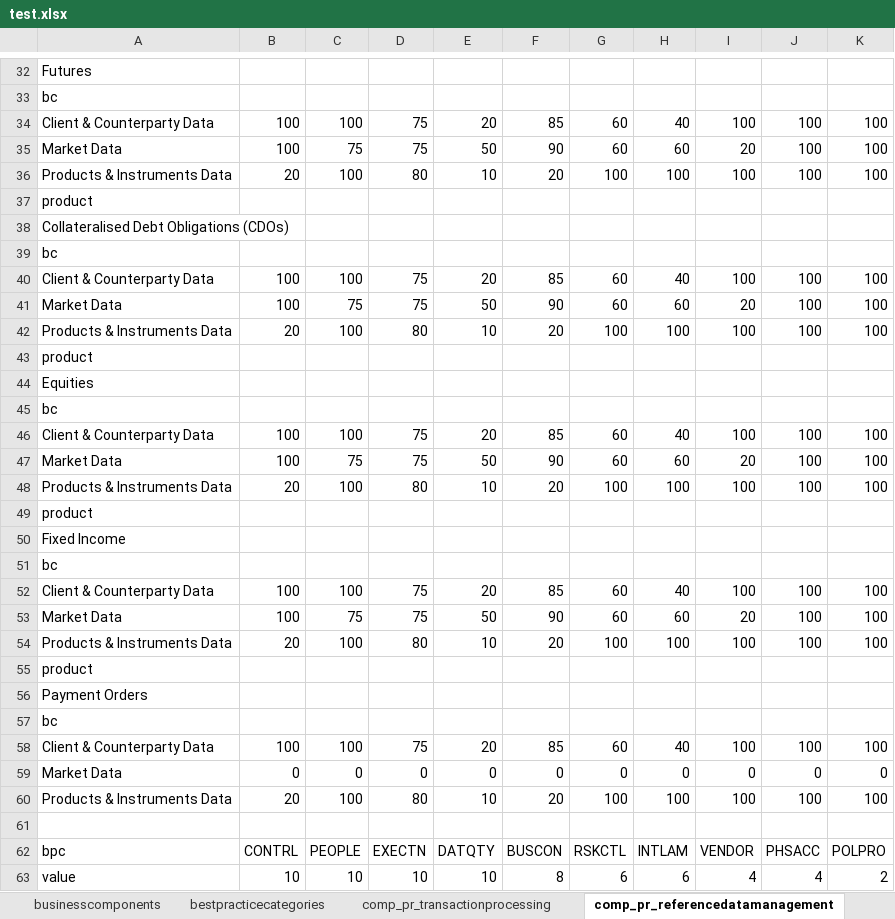
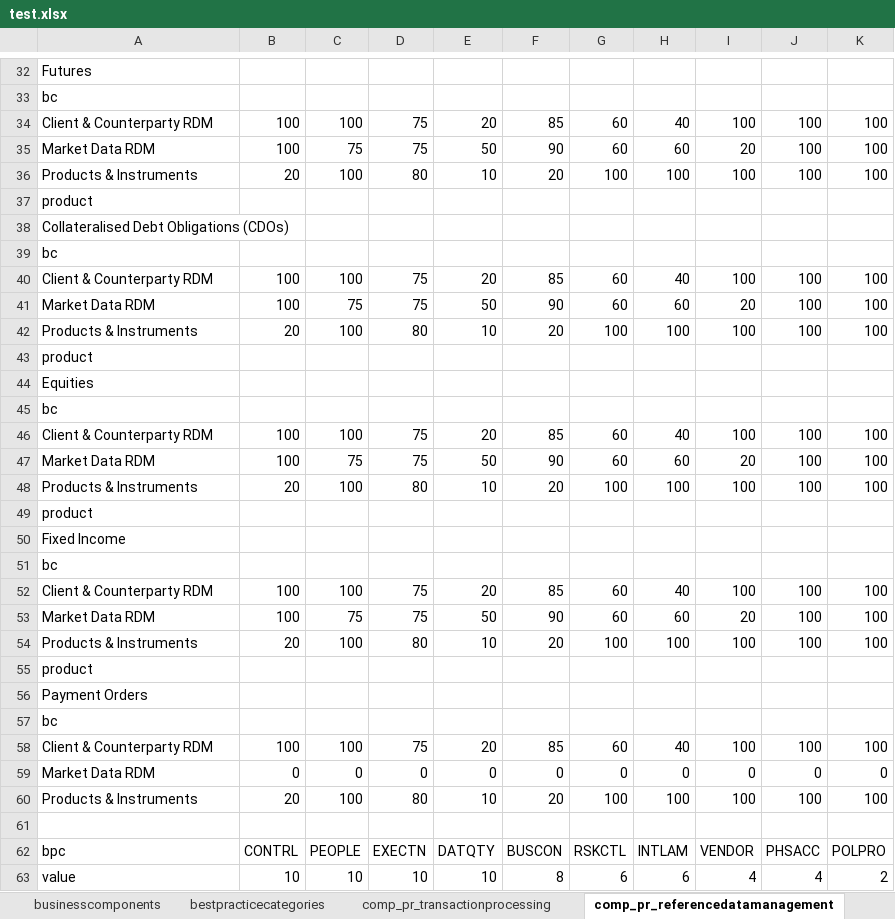
Before and after one commit to level33/RiskBox, an Excel workbook: test.xlsx, sheet comp_pr_referencedatamanagement, drawn as a sheet; only a part is shown, gaps mark what is left out; values as stored, in another font and other column widths than the file's, no borders; the diff covers the shown part only; the diff names each change by its address in the sheet, - before the commit and + after, or states it on an @@ line.

```diff
--- a/test.xlsx (sheet comp_pr_referencedatamanagement)
+++ b/test.xlsx (sheet comp_pr_referencedatamanagement)
-A34: Client & Counterparty Data
+A34: Client & Counterparty RDM
-A35: Market Data
+A35: Market Data RDM
-A36: Products & Instruments Data
+A36: Products & Instruments
-A40: Client & Counterparty Data
+A40: Client & Counterparty RDM
-A41: Market Data
+A41: Market Data RDM
-A42: Products & Instruments Data
+A42: Products & Instruments
-A46: Client & Counterparty Data
+A46: Client & Counterparty RDM
-A47: Market Data
+A47: Market Data RDM
-A48: Products & Instruments Data
+A48: Products & Instruments
-A52: Client & Counterparty Data
+A52: Client & Counterparty RDM
-A53: Market Data
+A53: Market Data RDM
-A54: Products & Instruments Data
+A54: Products & Instruments
-A58: Client & Counterparty Data
+A58: Client & Counterparty RDM
-A59: Market Data
+A59: Market Data RDM
-A60: Products & Instruments Data
+A60: Products & Instruments
```
Also changed, not shown: 15 edited cells elsewhere in this sheet, sheet businesscomponents, 2 other files.
